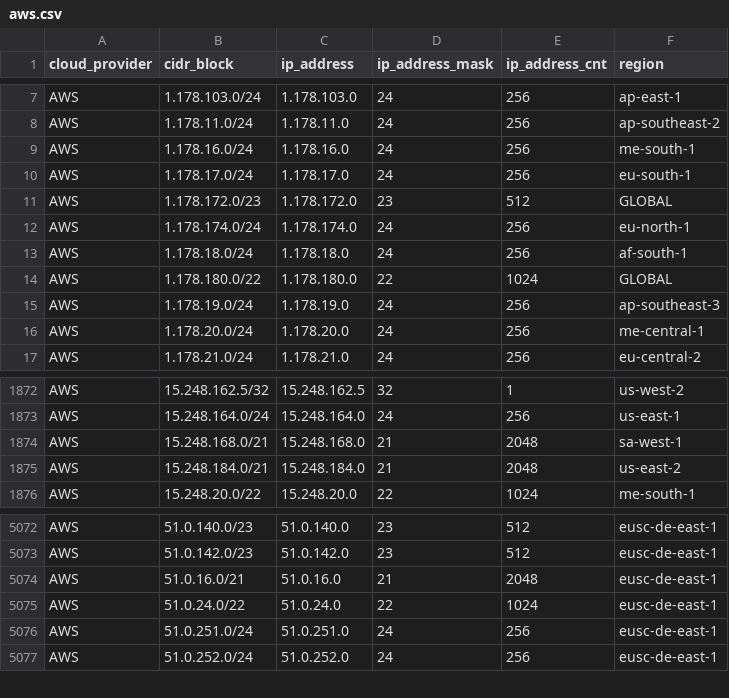
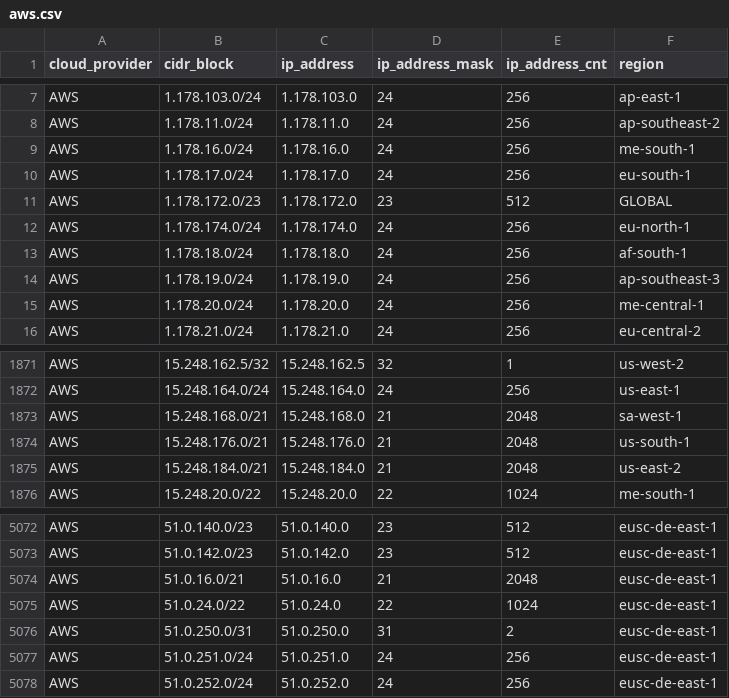
Before and after one commit to danilabs/public-cloud-provider-ip-ranges, a CSV file: data/providers/aws.csv, drawn as a sheet; only a part is shown, gaps mark what is left out; removed rows and columns are numbered as before the commit, all else as after; the diff names each change by its address in the sheet, - before the commit and + after, or states it on an @@ line.

```diff
--- a/data/providers/aws.csv
+++ b/data/providers/aws.csv
-row 14: AWS | 1.178.180.0/22 | 1.178.180.0 | 22 | 1024 | GLOBAL
+row 1874: AWS | 15.248.176.0/21 | 15.248.176.0 | 21 | 2048 | us-south-1
+row 5076: AWS | 51.0.250.0/31 | 51.0.250.0 | 31 | 2 | eusc-de-east-1
```
Also changed, not shown: data/providers/linode.csv, 13 other files.
